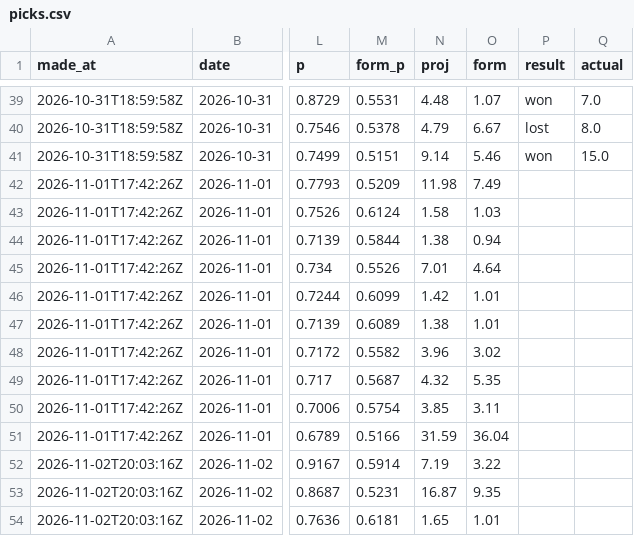
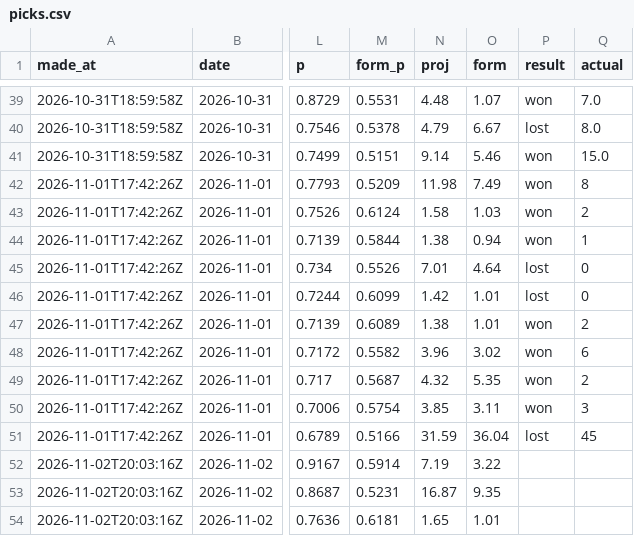
Before and after one commit to Ferdinandpaloma/NBApredictor, a CSV file: data/picks.csv, drawn as a sheet; only a part is shown, gaps mark what is left out; the diff names each change by its address in the sheet, - before the commit and + after, or states it on an @@ line.

Commit message:
Pre-game update 2026-11-02 18:21

```diff
--- a/data/picks.csv
+++ b/data/picks.csv
-P42:P44 (result): (empty)
+P42:P44 (result): won
-Q42 (actual): (empty)
+Q42 (actual): 8
-Q43 (actual): (empty)
+Q43 (actual): 2
-Q44 (actual): (empty)
+Q44 (actual): 1
-P45:P46 (result): (empty)
+P45:P46 (result): lost
-Q45:Q46 (actual): (empty)
+Q45:Q46 (actual): 0
-P47:P50 (result): (empty)
+P47:P50 (result): won
-Q47 (actual): (empty)
+Q47 (actual): 2
-Q48 (actual): (empty)
+Q48 (actual): 6
-Q49 (actual): (empty)
+Q49 (actual): 2
-Q50 (actual): (empty)
+Q50 (actual): 3
-P51 (result): (empty)
+P51 (result): lost
-Q51 (actual): (empty)
+Q51 (actual): 45
```
Also changed, not shown: 6 other files.
